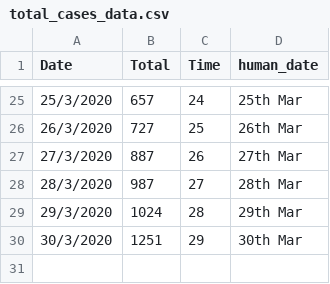
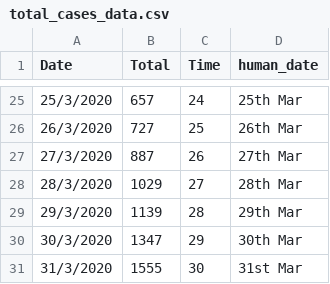
Before and after one commit to Riti16/Covid19_Predictions, a CSV file: total_cases_data.csv, drawn as a sheet; only a part is shown, gaps mark what is left out.

```diff
--- a/total_cases_data.csv
+++ b/total_cases_data.csv
@@ -27,4 +27,5 @@ Date,Total,Time,human_date
 27/3/2020,887,26,27th Mar
-28/3/2020,987,27,28th Mar
-29/3/2020,1024,28,29th Mar
-30/3/2020,1251,29,30th Mar
+28/3/2020,1029,27,28th Mar
+29/3/2020,1139,28,29th Mar
+30/3/2020,1347,29,30th Mar
+31/3/2020,1555,30,31st Mar
```
Also changed, not shown: 3 other files.
